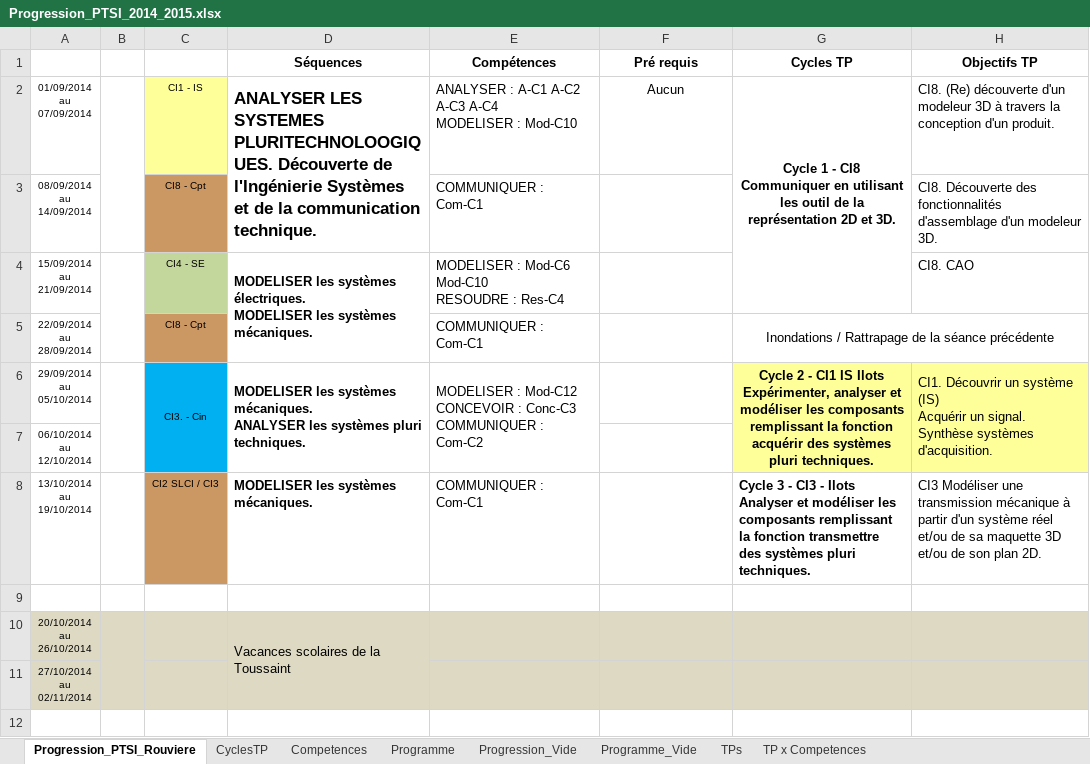
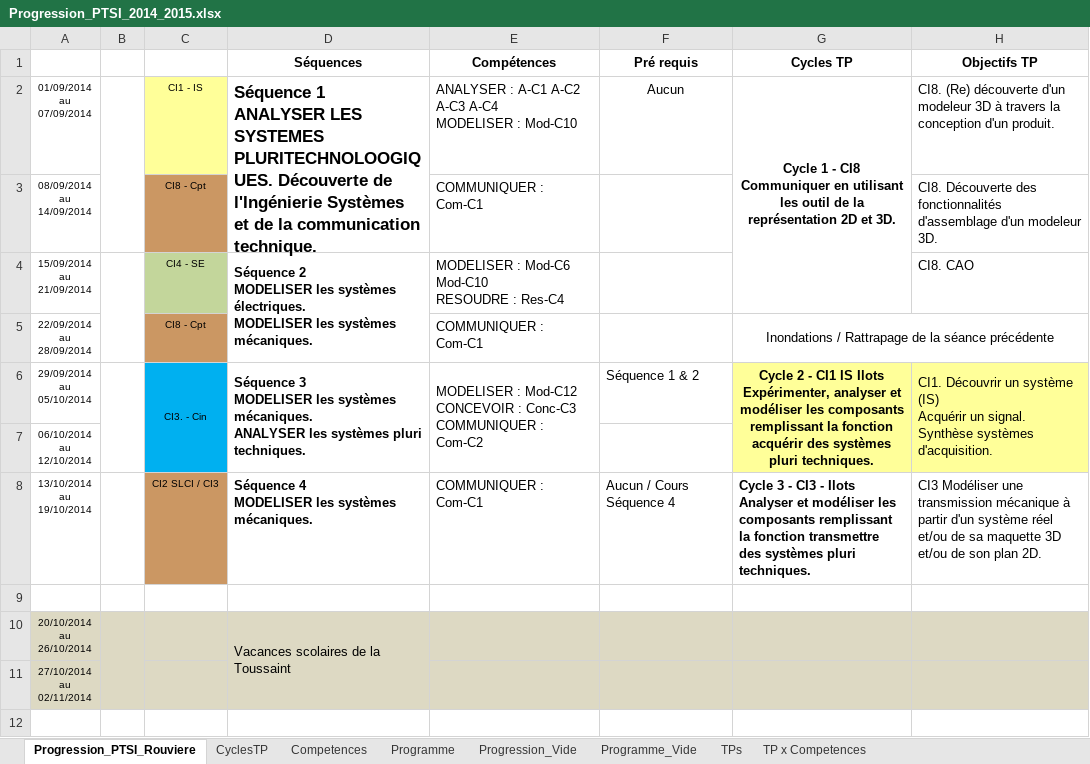
Before and after one commit to xpessoles/PTSI, an Excel workbook: Progression/Progression_PTSI_2014_2015.xlsx, sheet Progression_PTSI_Rouviere, drawn as a sheet; only a part is shown; values as stored, in another font and other column widths than the file's, no borders; conditional formats not drawn; ↵ is a line break in a cell; the diff covers the shown part only; the diff names each change by its address in the sheet, - before the commit and + after, or states it on an @@ line.

```diff
--- a/Progression/Progression_PTSI_2014_2015.xlsx (sheet Progression_PTSI_Rouviere)
+++ b/Progression/Progression_PTSI_2014_2015.xlsx (sheet Progression_PTSI_Rouviere)
-D2 (Séquences): ANALYSER LES…
+D2 (Séquences): Séquence 1 ↵ ANALYSER LES…
-D4 (Séquences): MODELISER les…
+D4 (Séquences): Séquence 2 ↵ MODELISER les…
-D6 (Séquences): MODELISER les…
+D6 (Séquences): Séquence 3 ↵ MODELISER les…
-F6 (Pré requis): (empty)
+F6 (Pré requis): Séquence 1 & 2
-D8 (Séquences): MODELISER les systèmes mécaniques.
+D8 (Séquences): Séquence 4 ↵ MODELISER les systèmes mécaniques.
-F8 (Pré requis): (empty)
+F8 (Pré requis): Aucun / Cours Séquence 4
```
Also changed, not shown: 15 edited cells and cell formats elsewhere in this sheet, sheet Programme, Progression/Progression_Informatique_2014_2015.xlsx.
